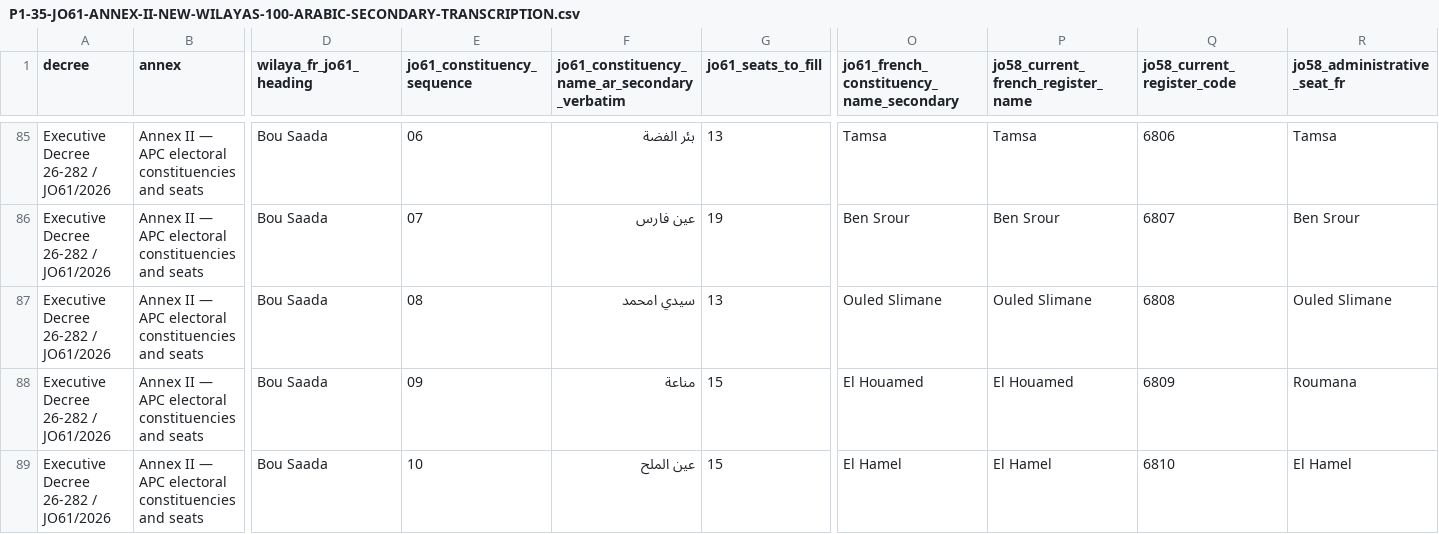
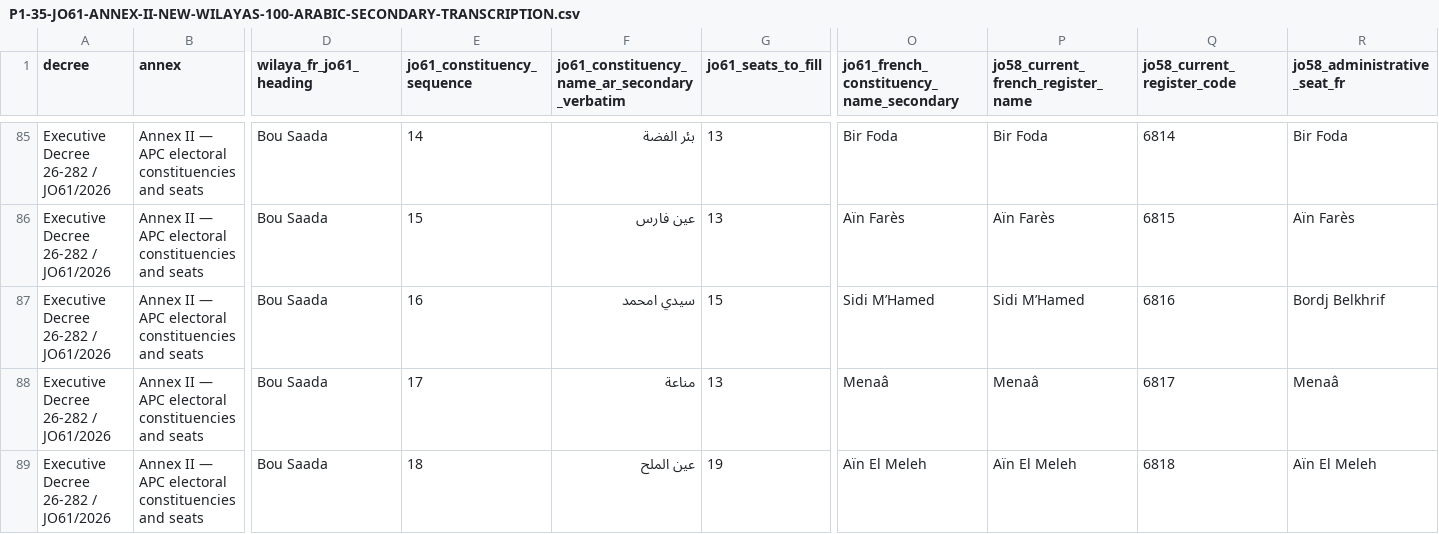
Before and after one commit to younestech31/PROMO-GEST, a CSV file: docs/reference-data/P1-35-JO61-ANNEX-II-NEW-WILAYAS-100-ARABIC-SECONDARY-TRANSCRIPTION.csv, drawn as a sheet; only a part is shown, gaps mark what is left out; the diff covers the shown part only; the diff names each change by its address in the sheet, - before the commit and + after, or states it on an @@ line.

Commit message:
fix(p1-35): align Bou Saada Arabic rows to Annex II sequences

```diff
--- a/docs/reference-data/P1-35-JO61-ANNEX-II-NEW-WILAYAS-100-ARABIC-SECONDARY-TRANSCRIPTION.csv
+++ b/docs/reference-data/P1-35-JO61-ANNEX-II-NEW-WILAYAS-100-ARABIC-SECONDARY-TRANSCRIPTION.csv
-E85 (jo61_constituency_sequence): 06
+E85 (jo61_constituency_sequence): 14
-O85: Tamsa
+O85: Bir Foda
-P85: Tamsa
+P85: Bir Foda
-Q85 (jo58_current_register_code): 6806
+Q85 (jo58_current_register_code): 6814
-R85 (jo58_administrative_seat_fr): Tamsa
+R85 (jo58_administrative_seat_fr): Bir Foda
-E86 (jo61_constituency_sequence): 07
+E86 (jo61_constituency_sequence): 15
-G86 (jo61_seats_to_fill): 19
+G86 (jo61_seats_to_fill): 13
-O86: Ben Srour
+O86: Aïn Farès
-P86: Ben Srour
+P86: Aïn Farès
-Q86 (jo58_current_register_code): 6807
+Q86 (jo58_current_register_code): 6815
-R86 (jo58_administrative_seat_fr): Ben Srour
+R86 (jo58_administrative_seat_fr): Aïn Farès
-E87 (jo61_constituency_sequence): 08
+E87 (jo61_constituency_sequence): 16
-G87 (jo61_seats_to_fill): 13
+G87 (jo61_seats_to_fill): 15
-O87: Ouled Slimane
+O87: Sidi M’Hamed
-P87: Ouled Slimane
+P87: Sidi M’Hamed
-Q87 (jo58_current_register_code): 6808
+Q87 (jo58_current_register_code): 6816
-R87 (jo58_administrative_seat_fr): Ouled Slimane
+R87 (jo58_administrative_seat_fr): Bordj Belkhrif
-E88 (jo61_constituency_sequence): 09
+E88 (jo61_constituency_sequence): 17
-G88 (jo61_seats_to_fill): 15
+G88 (jo61_seats_to_fill): 13
-O88: El Houamed
+O88: Menaâ
-P88: El Houamed
+P88: Menaâ
-Q88 (jo58_current_register_code): 6809
+Q88 (jo58_current_register_code): 6817
-R88 (jo58_administrative_seat_fr): Roumana
+R88 (jo58_administrative_seat_fr): Menaâ
-E89 (jo61_constituency_sequence): 10
+E89 (jo61_constituency_sequence): 18
-G89 (jo61_seats_to_fill): 15
+G89 (jo61_seats_to_fill): 19
-O89: El Hamel
+O89: Aïn El Meleh
-P89: El Hamel
+P89: Aïn El Meleh
-Q89 (jo58_current_register_code): 6810
+Q89 (jo58_current_register_code): 6818
-R89 (jo58_administrative_seat_fr): El Hamel
+R89 (jo58_administrative_seat_fr): Aïn El Meleh
```
Also changed, not shown: 58 edited cells elsewhere in this file.
